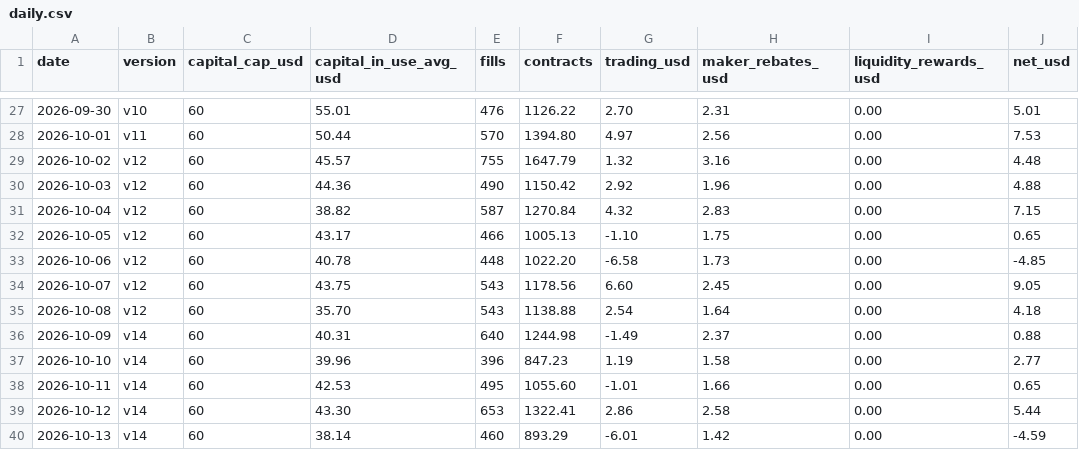
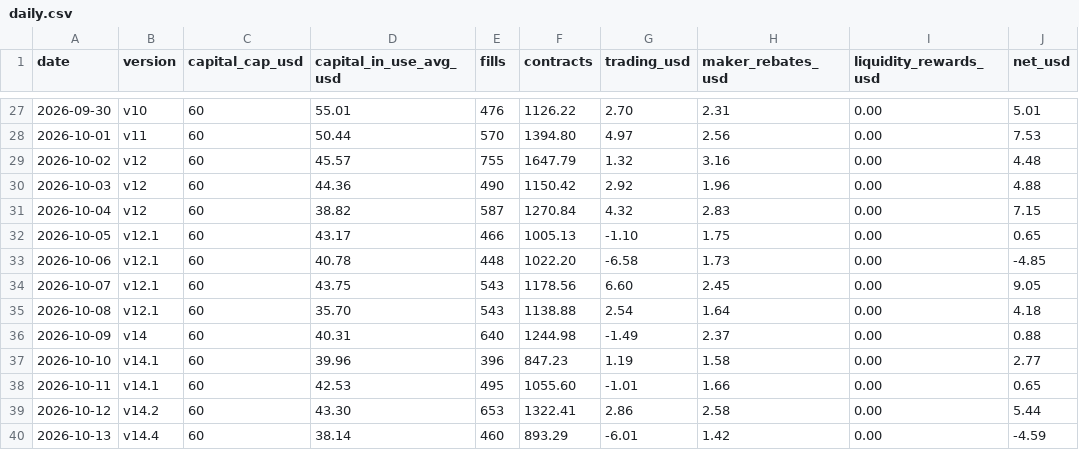
Before and after one commit to Tanuj-07/polymarket-market-making, a CSV file: data/daily.csv, drawn as a sheet; only a part is shown, gaps mark what is left out; the diff names each change by its address in the sheet, - before the commit and + after, or states it on an @@ line.

```diff
--- a/data/daily.csv
+++ b/data/daily.csv
-B32:B35 (version): v12
+B32:B35 (version): v12.1
-B37:B38 (version): v14
+B37:B38 (version): v14.1
-B39 (version): v14
+B39 (version): v14.2
-B40 (version): v14
+B40 (version): v14.4
```
Also changed, not shown: data/versions.csv, 6 other files.
